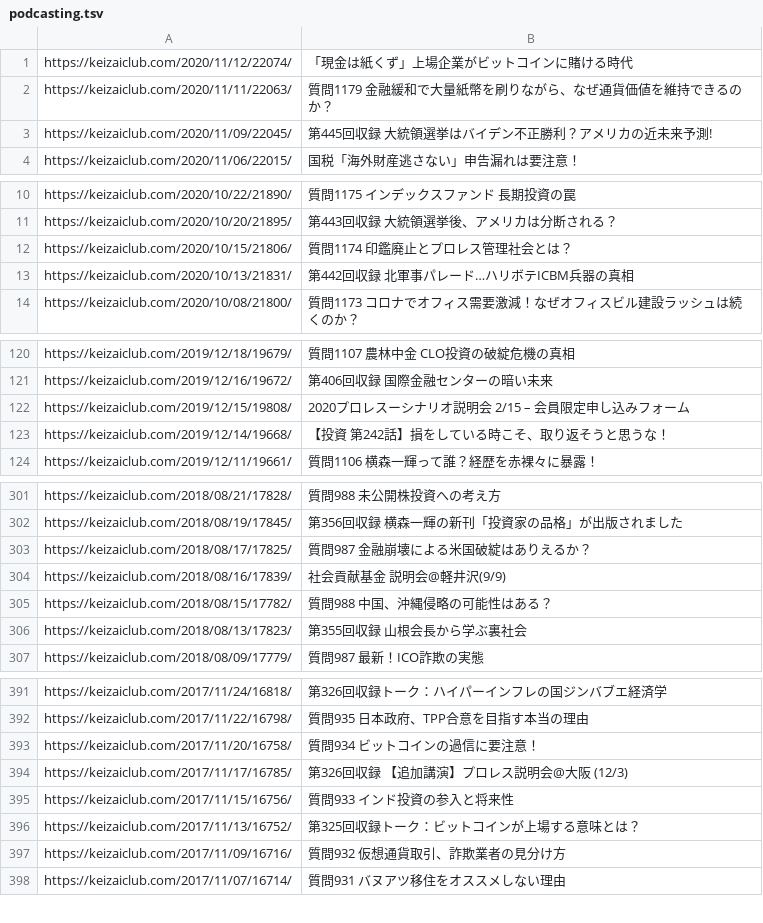
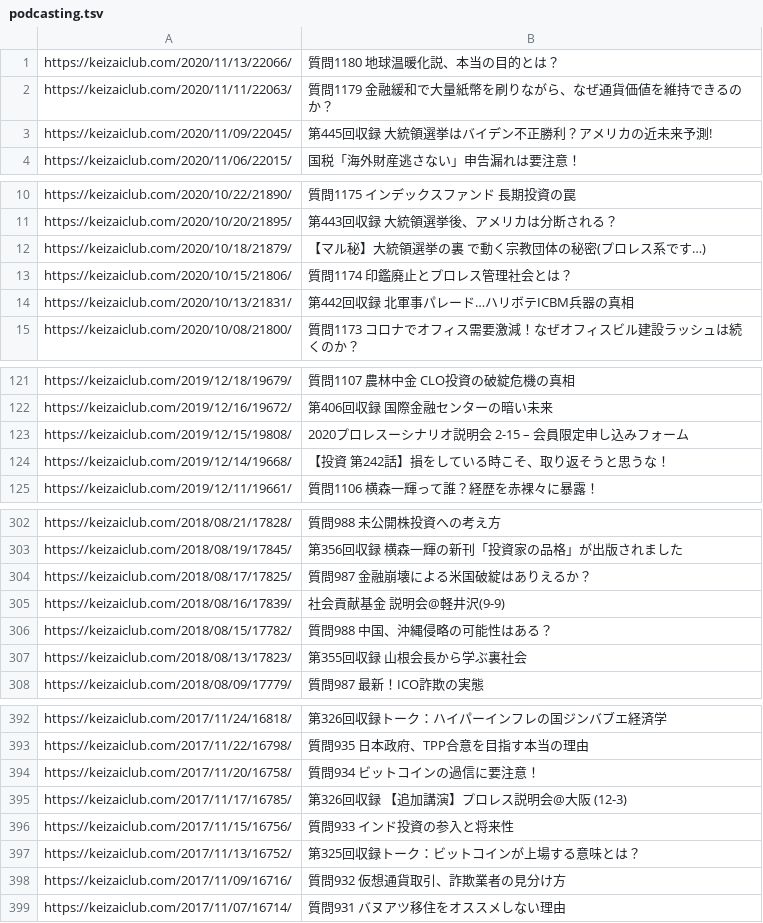
Before and after one commit to tndd/keizai-club, a TSV file: loaded_urls/podcasting.tsv, drawn as a sheet; only a part is shown, gaps mark what is left out.

```diff
--- a/loaded_urls/podcasting.tsv
+++ b/loaded_urls/podcasting.tsv
@@ -1,2 +1,2 @@
-https://keizaiclub.com/2020/11/12/22074/	「現金は紙くず」上場企業がビットコインに賭ける時代
+https://keizaiclub.com/2020/11/13/22066/	質問1180 地球温暖化説、本当の目的とは？
 https://keizaiclub.com/2020/11/11/22063/	質問1179 金融緩和で大量紙幣を刷りながら、なぜ通貨価値を維持できるのか？
@@ -11,2 +11,3 @@ https://keizaiclub.com/2020/10/22/21890/	質問1175 インデックスファン
 https://keizaiclub.com/2020/10/20/21895/	第443回収録 大統領選挙後、アメリカは分断される？
+https://keizaiclub.com/2020/10/18/21879/	【マル秘】大統領選挙の裏  で動く宗教団体の秘密(プロレス系です…)
 https://keizaiclub.com/2020/10/15/21806/	質問1174 印鑑廃止とプロレス管理社会とは？
@@ -121,3 +122,3 @@ https://keizaiclub.com/2019/12/18/19679/	質問1107 農林中金 CLO投資の破
 https://keizaiclub.com/2019/12/16/19672/	第406回収録 国際金融センターの暗い未来
-https://keizaiclub.com/2019/12/15/19808/	2020プロレスーシナリオ説明会 2/15 – 会員限定申し込みフォーム
+https://keizaiclub.com/2019/12/15/19808/	2020プロレスーシナリオ説明会 2-15 – 会員限定申し込みフォーム
 https://keizaiclub.com/2019/12/14/19668/	【投資 第242話】損をしている時こそ、取り返そうと思うな！
@@ -303,3 +304,3 @@ https://keizaiclub.com/2018/08/19/17845/	第356回収録　横森一輝の新刊
 https://keizaiclub.com/2018/08/17/17825/	質問987 金融崩壊による米国破綻はありえるか？
-https://keizaiclub.com/2018/08/16/17839/	社会貢献基金 説明会@軽井沢(9/9)
+https://keizaiclub.com/2018/08/16/17839/	社会貢献基金 説明会@軽井沢(9-9)
 https://keizaiclub.com/2018/08/15/17782/	質問988 中国、沖縄侵略の可能性はある？　
@@ -393,3 +394,3 @@ https://keizaiclub.com/2017/11/22/16798/	質問935 日本政府、TPP合意を
 https://keizaiclub.com/2017/11/20/16758/	質問934 ビットコインの過信に要注意！
-https://keizaiclub.com/2017/11/17/16785/	第326回収録 【追加講演】プロレス説明会@大阪 (12/3)
+https://keizaiclub.com/2017/11/17/16785/	第326回収録 【追加講演】プロレス説明会@大阪 (12-3)
 https://keizaiclub.com/2017/11/15/16756/	質問933 インド投資の参入と将来性
```
Also changed, not shown: loaded_urls/hedge-fund-secret-memo.tsv, loaded_urls/mind-set.tsv.
